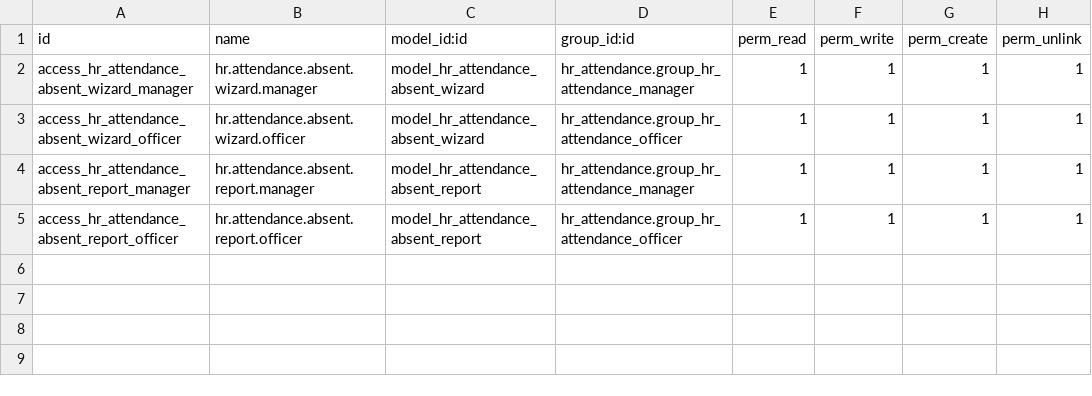
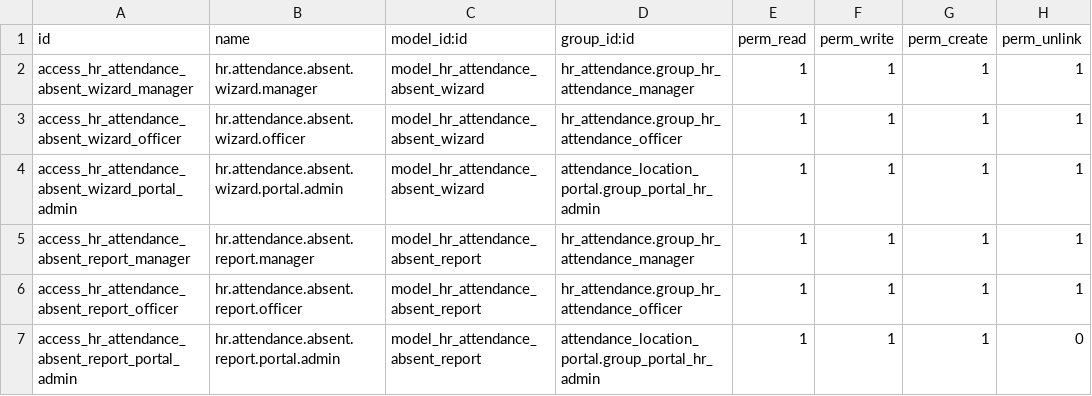
Before and after one commit to markkarme/smart-station-odoo19, a CSV file: hr_attendance_absent_report/security/ir.model.access.csv, drawn as a sheet.

Commit message:
Increment version to 19.0.1.1.3. Added portal access for absent employee reports, allowing portal admin users to view reports limited to their allowed companies. Introduced new controllers and templates for improved user experience in the portal. Updated manifest and access control settings to reflect these changes.

```diff
--- a/hr_attendance_absent_report/security/ir.model.access.csv
+++ b/hr_attendance_absent_report/security/ir.model.access.csv
@@ -3,3 +3,5 @@ access_hr_attendance_absent_wizard_manager,hr.attendance.absent.wizard.manager,m
 access_hr_attendance_absent_wizard_officer,hr.attendance.absent.wizard.officer,model_hr_attendance_absent_wizard,hr_attendance.group_hr_attendance_officer,1,1,1,1
+access_hr_attendance_absent_wizard_portal_admin,hr.attendance.absent.wizard.portal.admin,model_hr_attendance_absent_wizard,attendance_location_portal.group_portal_hr_admin,1,1,1,1
 access_hr_attendance_absent_report_manager,hr.attendance.absent.report.manager,model_hr_attendance_absent_report,hr_attendance.group_hr_attendance_manager,1,1,1,1
 access_hr_attendance_absent_report_officer,hr.attendance.absent.report.officer,model_hr_attendance_absent_report,hr_attendance.group_hr_attendance_officer,1,1,1,1
+access_hr_attendance_absent_report_portal_admin,hr.attendance.absent.report.portal.admin,model_hr_attendance_absent_report,attendance_location_portal.group_portal_hr_admin,1,1,1,0
```
Also changed, not shown: 9 other files.
